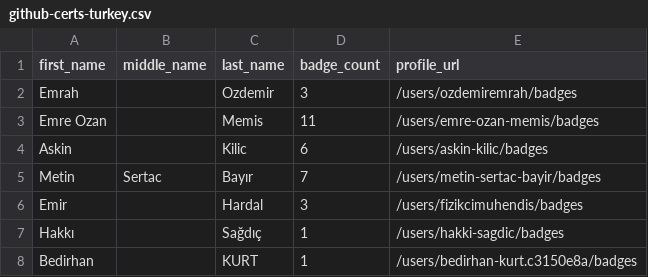
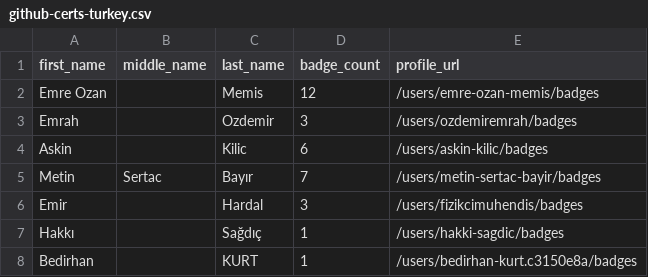
Before and after one commit to andrediasbr/github-certification-ranking, a CSV file: datasource/github-certs-turkey.csv, drawn as a sheet; only a part is shown; removed rows and columns are numbered as before the commit, all else as after; the diff names each change by its address in the sheet, - before the commit and + after, or states it on an @@ line.

```diff
--- a/datasource/github-certs-turkey.csv
+++ b/datasource/github-certs-turkey.csv
+row 2: Emre Ozan |  | Memis | 12 | /users/emre-ozan-memis/badges
-row 3: Emre Ozan |  | Memis | 11 | /users/emre-ozan-memis/badges
```
Also changed, not shown: datasource/github-certs-australia.csv, datasource/github-certs-brazil.csv, 12 other files.
